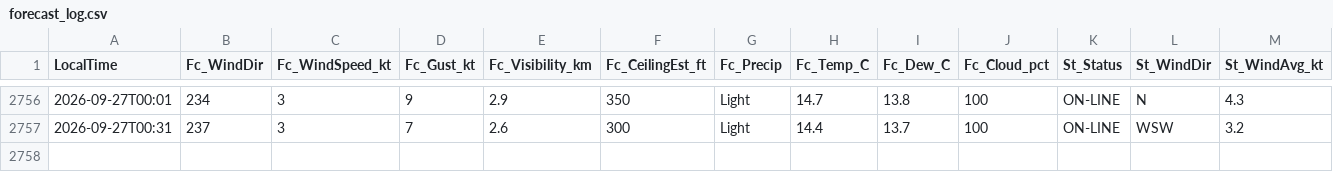
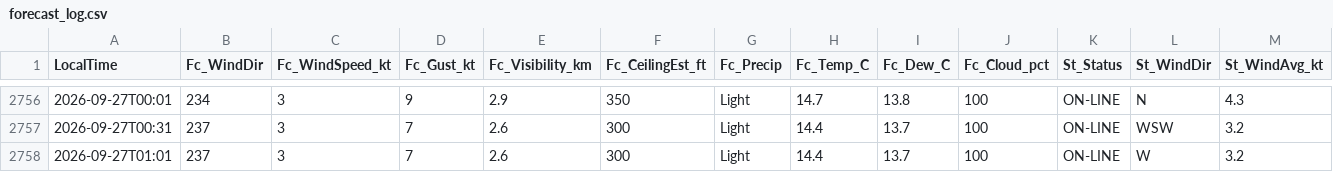
Before and after one commit to JuniorJoseph1981/FASX-Weather, a CSV file: data/forecast_log.csv, drawn as a sheet; only a part is shown, gaps mark what is left out; rows hold the shown columns only; the diff names each change by its address in the sheet, - before the commit and + after, or states it on an @@ line.

Commit message:
Log forecast 2026-09-27T01:01 (station)

```diff
--- a/data/forecast_log.csv
+++ b/data/forecast_log.csv
+row 2758: 2026-09-27T01:01 | 237 | 3 | 7 | 2.6 | 300 | Light | 14.4 | 13.7 | 100 | ON-LINE | W | 3.2
```
